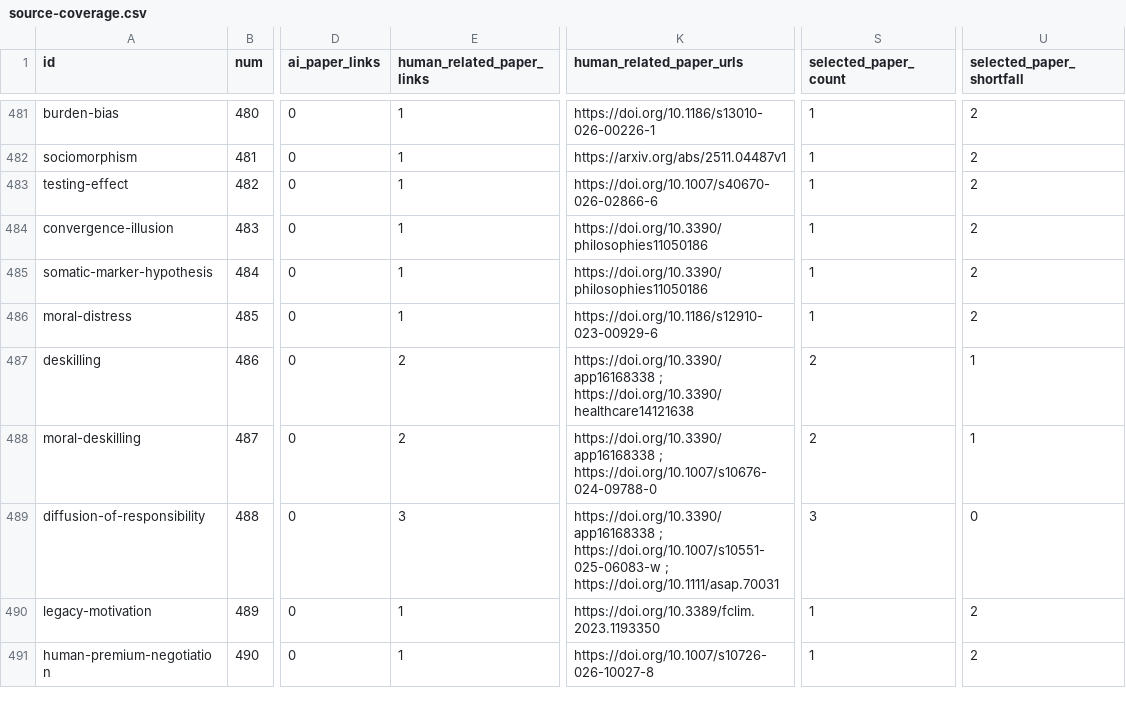
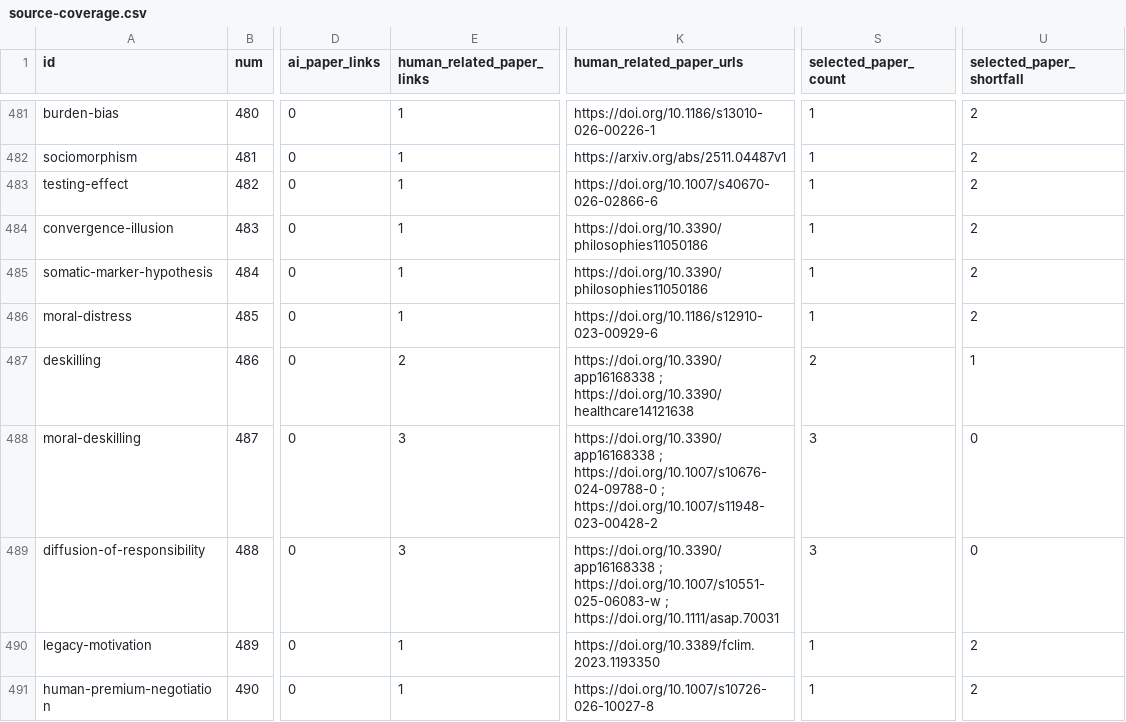
Before and after one commit to danlex/ethicalhive, a CSV file: docs/source-coverage.csv, drawn as a sheet; only a part is shown, gaps mark what is left out; the diff covers the shown part only; the diff names each change by its address in the sheet, - before the commit and + after, or states it on an @@ line.

```diff
--- a/docs/source-coverage.csv
+++ b/docs/source-coverage.csv
-E488 (human_related_paper_links): 2
+E488 (human_related_paper_links): 3
-K488 (human_related_paper_urls): …; https://doi.org/10.1007/s10676-024-09788-0
+K488 (human_related_paper_urls): …; https://doi.org/10.1007/s10676-024-09788-0 ; https://doi.org/10.1007/s11948-023-00428-2
-S488 (selected_paper_count): 2
+S488 (selected_paper_count): 3
-U488 (selected_paper_shortfall): 1
+U488 (selected_paper_shortfall): 0
```
Also changed, not shown: 1 added row and 4 edited cells elsewhere in this file, 15 other files.
